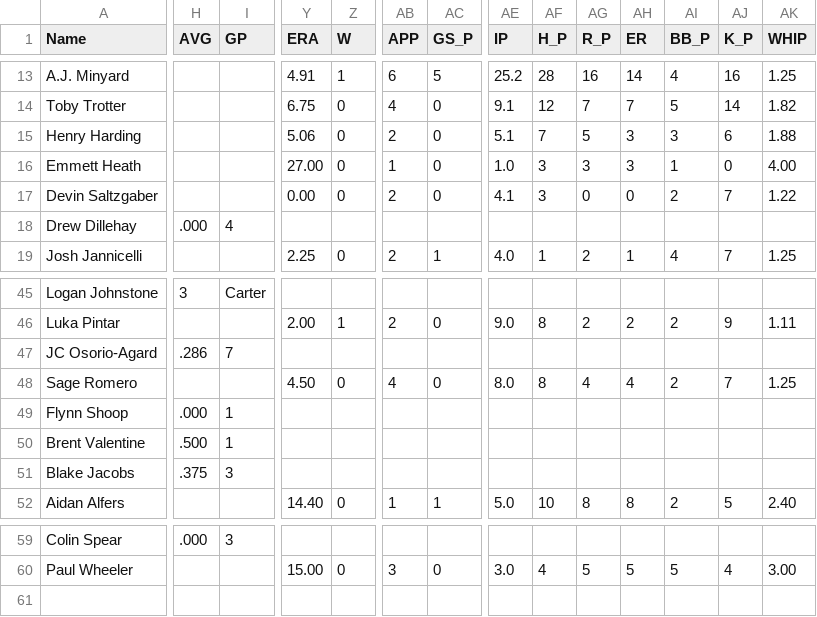
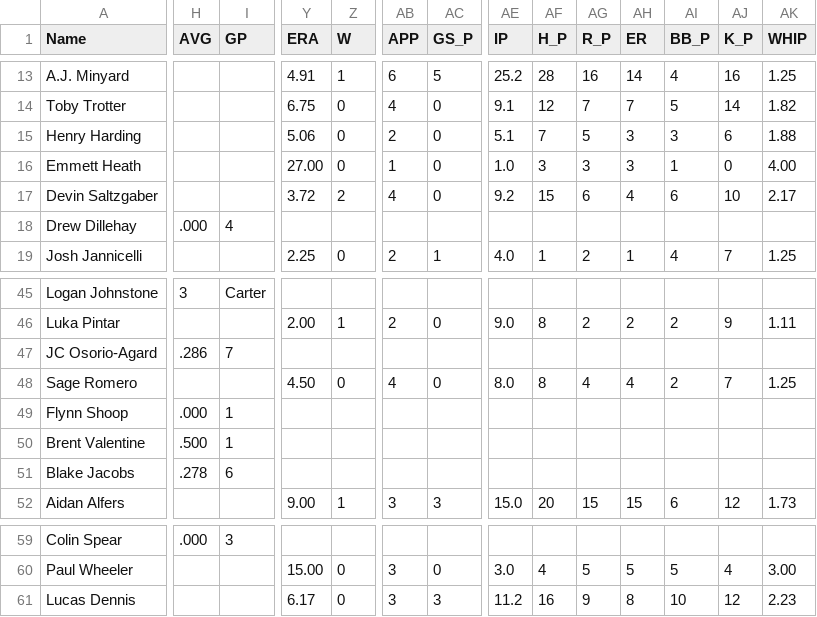
Before and after one commit to krojko24/ccb-alumni-tracker, a CSV file: college_stats.csv, drawn as a sheet; only a part is shown, gaps mark what is left out; rows hold the shown columns only; the diff covers the shown part only; the diff names each change by its address in the sheet, - before the commit and + after, or states it on an @@ line.

Commit message:
Update college_stats.csv

```diff
--- a/college_stats.csv
+++ b/college_stats.csv
-Y17 (ERA): 0.00
+Y17 (ERA): 3.72
-Z17 (W): 0
+Z17 (W): 2
-AB17 (APP): 2
+AB17 (APP): 4
-AE17 (IP): 4.1
+AE17 (IP): 9.2
-AF17 (H_P): 3
+AF17 (H_P): 15
-AG17 (R_P): 0
+AG17 (R_P): 6
-AH17 (ER): 0
+AH17 (ER): 4
-AI17 (BB_P): 2
+AI17 (BB_P): 6
-AJ17 (K_P): 7
+AJ17 (K_P): 10
-AK17 (WHIP): 1.22
+AK17 (WHIP): 2.17
-H51 (AVG): .375
+H51 (AVG): .278
-I51 (GP): 3
+I51 (GP): 6
-Y52 (ERA): 14.40
+Y52 (ERA): 9.00
-Z52 (W): 0
+Z52 (W): 1
-AB52 (APP): 1
+AB52 (APP): 3
-AC52 (GS_P): 1
+AC52 (GS_P): 3
-AE52 (IP): 5.0
+AE52 (IP): 15.0
-AF52 (H_P): 10
+AF52 (H_P): 20
-AG52 (R_P): 8
+AG52 (R_P): 15
-AH52 (ER): 8
+AH52 (ER): 15
-AI52 (BB_P): 2
+AI52 (BB_P): 6
-AJ52 (K_P): 5
+AJ52 (K_P): 12
-AK52 (WHIP): 2.40
+AK52 (WHIP): 1.73
+row 61: Lucas Dennis |  |  | 6.17 | 0 | 3 | 3 | 11.2 | 16 | 9 | 8 | 10 | 12 | 2.23
```
Also changed, not shown: 31 edited cells elsewhere in this file.
